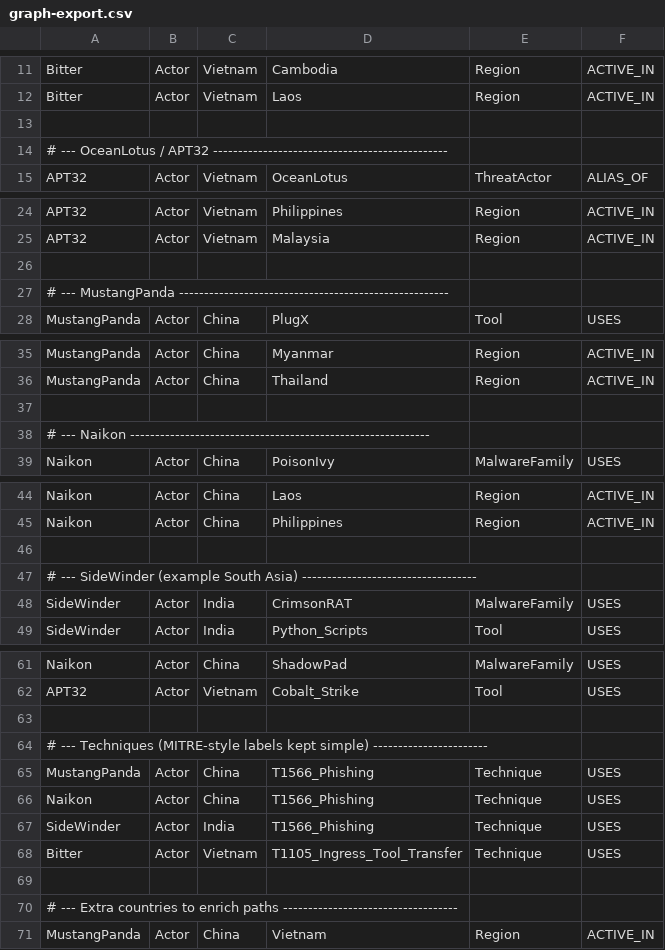
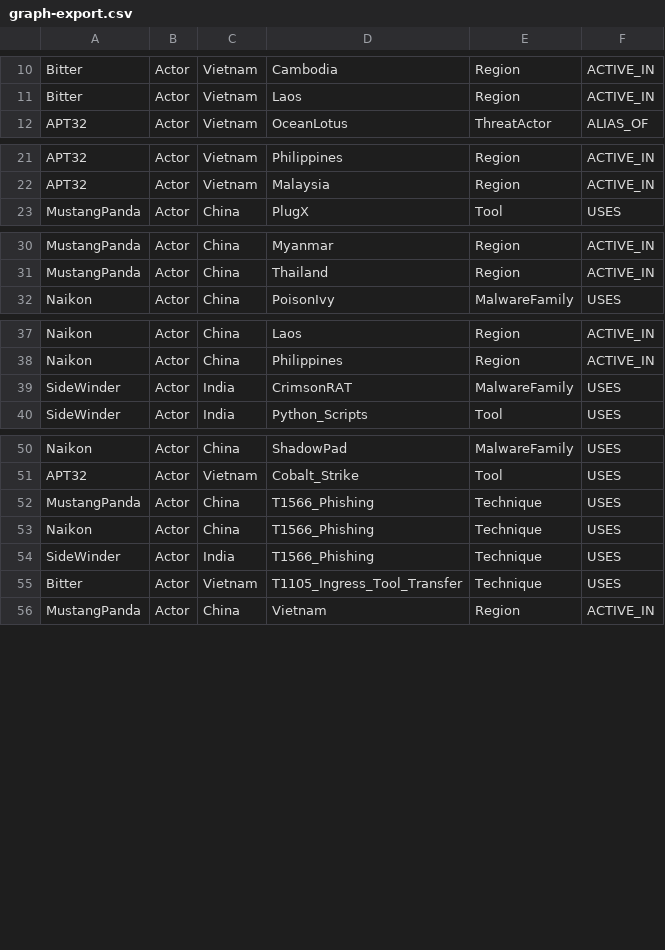
Before and after one commit to Maldork/Threat-Map, a CSV file: graph-export.csv, drawn as a sheet; only a part is shown, gaps mark what is left out; the diff covers the shown part only; the diff names each change by its address in the sheet, - before the commit and + after, or states it on an @@ line.

```diff
--- a/graph-export.csv
+++ b/graph-export.csv
-row 13: (empty)
-row 14: # --- OceanLotus / APT32 -----------------------------------------------
-row 26: (empty)
-row 27: # --- MustangPanda ------------------------------------------------------
-row 37: (empty)
-row 38: # --- Naikon ------------------------------------------------------------
-row 46: (empty)
-row 47: # --- SideWinder (example South Asia) -----------------------------------
-row 63: (empty)
-row 64: # --- Techniques (MITRE‑style labels kept simple) -----------------------
-row 69: (empty)
-row 70: # --- Extra countries to enrich paths -----------------------------------
```
Also changed, not shown: 3 removed rows elsewhere in this file.
